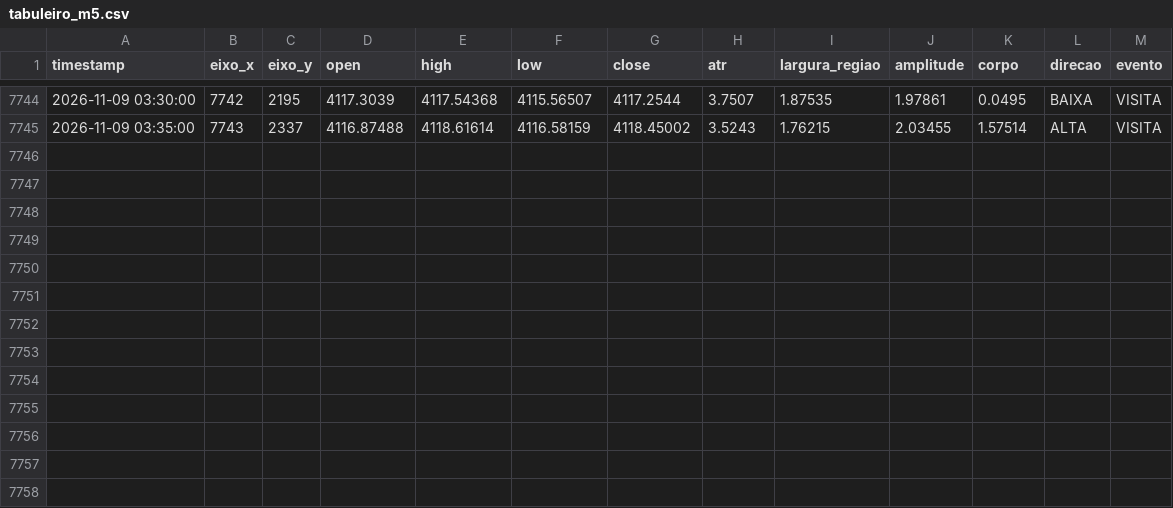
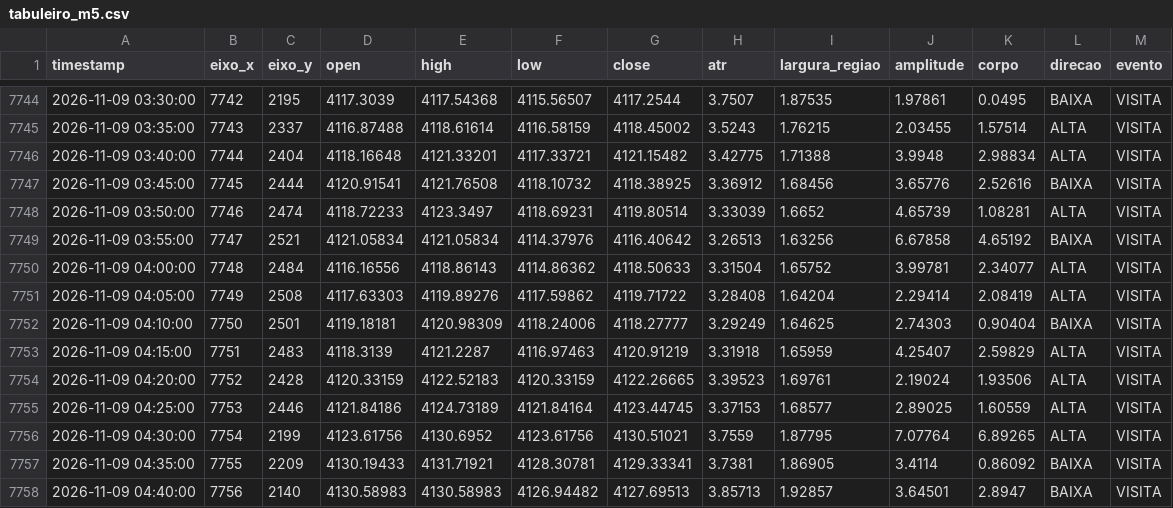
Before and after one commit to loucoparasempre00-ship-it/xauusd-bot-v2-, a CSV file: data/tabuleiro_m5.csv, drawn as a sheet; only a part is shown, gaps mark what is left out; the diff names each change by its address in the sheet, - before the commit and + after, or states it on an @@ line.

```diff
--- a/data/tabuleiro_m5.csv
+++ b/data/tabuleiro_m5.csv
+row 7746: 2026-11-09 03:40:00 | 7744 | 2404 | 4118.16648 | 4121.33201 | 4117.33721 | 4121.15482 | 3.42775 | 1.71388 | 3.9948 | 2.98834 | ALTA | VISITA
+row 7747: 2026-11-09 03:45:00 | 7745 | 2444 | 4120.91541 | 4121.76508 | 4118.10732 | 4118.38925 | 3.36912 | 1.68456 | 3.65776 | 2.52616 | BAIXA | VISITA
+row 7748: 2026-11-09 03:50:00 | 7746 | 2474 | 4118.72233 | 4123.3497 | 4118.69231 | 4119.80514 | 3.33039 | 1.6652 | 4.65739 | 1.08281 | ALTA | VISITA
+row 7749: 2026-11-09 03:55:00 | 7747 | 2521 | 4121.05834 | 4121.05834 | 4114.37976 | 4116.40642 | 3.26513 | 1.63256 | 6.67858 | 4.65192 | BAIXA | VISITA
+row 7750: 2026-11-09 04:00:00 | 7748 | 2484 | 4116.16556 | 4118.86143 | 4114.86362 | 4118.50633 | 3.31504 | 1.65752 | 3.99781 | 2.34077 | ALTA | VISITA
+row 7751: 2026-11-09 04:05:00 | 7749 | 2508 | 4117.63303 | 4119.89276 | 4117.59862 | 4119.71722 | 3.28408 | 1.64204 | 2.29414 | 2.08419 | ALTA | VISITA
+row 7752: 2026-11-09 04:10:00 | 7750 | 2501 | 4119.18181 | 4120.98309 | 4118.24006 | 4118.27777 | 3.29249 | 1.64625 | 2.74303 | 0.90404 | BAIXA | VISITA
+row 7753: 2026-11-09 04:15:00 | 7751 | 2483 | 4118.3139 | 4121.2287 | 4116.97463 | 4120.91219 | 3.31918 | 1.65959 | 4.25407 | 2.59829 | ALTA | VISITA
+row 7754: 2026-11-09 04:20:00 | 7752 | 2428 | 4120.33159 | 4122.52183 | 4120.33159 | 4122.26665 | 3.39523 | 1.69761 | 2.19024 | 1.93506 | ALTA | VISITA
+row 7755: 2026-11-09 04:25:00 | 7753 | 2446 | 4121.84186 | 4124.73189 | 4121.84164 | 4123.44745 | 3.37153 | 1.68577 | 2.89025 | 1.60559 | ALTA | VISITA
+row 7756: 2026-11-09 04:30:00 | 7754 | 2199 | 4123.61756 | 4130.6952 | 4123.61756 | 4130.51021 | 3.7559 | 1.87795 | 7.07764 | 6.89265 | ALTA | VISITA
+row 7757: 2026-11-09 04:35:00 | 7755 | 2209 | 4130.19433 | 4131.71921 | 4128.30781 | 4129.33341 | 3.7381 | 1.86905 | 3.4114 | 0.86092 | BAIXA | VISITA
+row 7758: 2026-11-09 04:40:00 | 7756 | 2140 | 4130.58983 | 4130.58983 | 4126.94482 | 4127.69513 | 3.85713 | 1.92857 | 3.64501 | 2.8947 | BAIXA | VISITA
```
Also changed, not shown: data/eventos_bordas_m5.csv, data/memoria_agente.csv, 19 other files.
